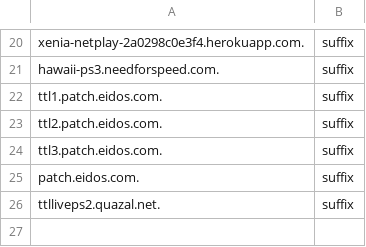
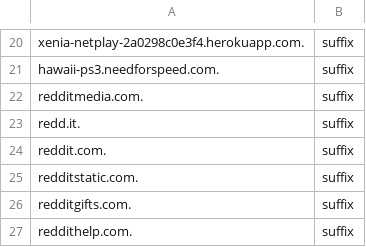
Before and after one commit to cloudslsw/sniproxy, a CSV file: domains.csv, drawn as a sheet; only a part is shown, gaps mark what is left out.

Commit message:
reddit hosts

```diff
--- a/domains.csv
+++ b/domains.csv
@@ -21,6 +21,7 @@ xenia-netplay-2a0298c0e3f4.herokuapp.com.,suffix
 hawaii-ps3.needforspeed.com.,suffix
-ttl1.patch.eidos.com.,suffix
-ttl2.patch.eidos.com.,suffix
-ttl3.patch.eidos.com.,suffix
-patch.eidos.com.,suffix
-ttlliveps2.quazal.net.,suffix
+redditmedia.com.,suffix
+redd.it.,suffix
+reddit.com.,suffix
+redditstatic.com.,suffix
+redditgifts.com.,suffix
+reddithelp.com.,suffix
```
